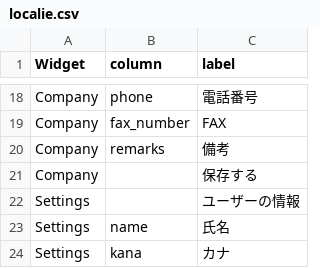
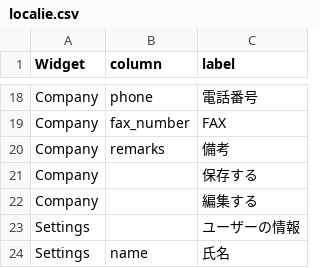
Before and after one commit to okpnet/flutter-pms, a CSV file: utility_widget/example/pms_utility_widget_example/lib/i18n/localie.csv, drawn as a sheet; only a part is shown, gaps mark what is left out; the shorter side is filled out with more unchanged rows; the diff names each change by its address in the sheet, - before the commit and + after, or states it on an @@ line.

```diff
--- a/utility_widget/example/pms_utility_widget_example/lib/i18n/localie.csv
+++ b/utility_widget/example/pms_utility_widget_example/lib/i18n/localie.csv
+row 22: Company |  | 編集する
```
Also changed, not shown: 13 other files.
